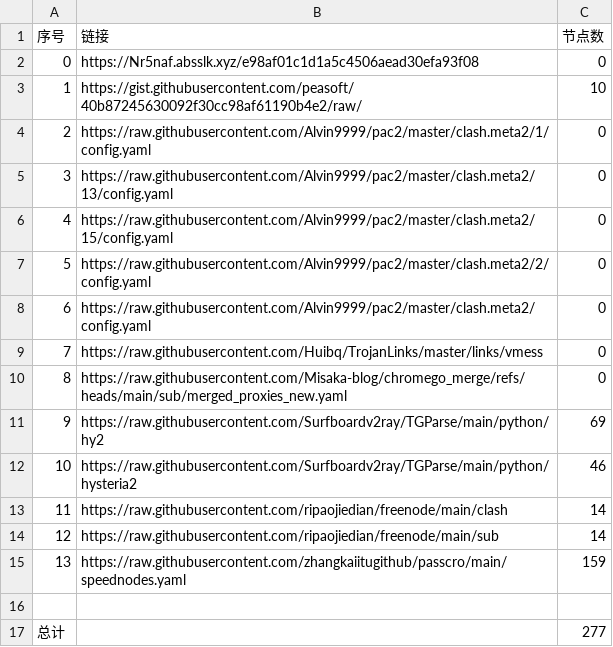
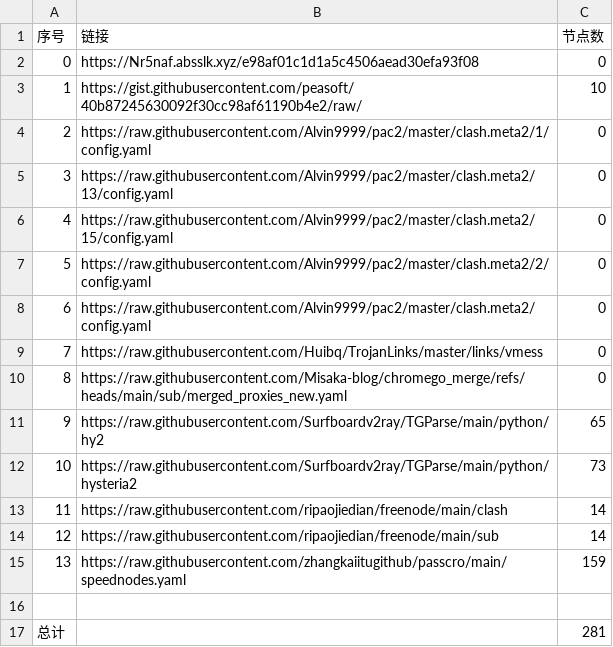
Before and after one commit to gm1008666/NoMoreWalls, a CSV file: list_result.csv, drawn as a sheet.

```diff
--- a/list_result.csv
+++ b/list_result.csv
@@ -10,4 +10,4 @@
 8,https://raw.githubusercontent.com/Misaka-blog/chromego_merge/refs/heads/main/sub/merged_proxies_new.yaml,0
-9,https://raw.githubusercontent.com/Surfboardv2ray/TGParse/main/python/hy2,69
-10,https://raw.githubusercontent.com/Surfboardv2ray/TGParse/main/python/hysteria2,46
+9,https://raw.githubusercontent.com/Surfboardv2ray/TGParse/main/python/hy2,65
+10,https://raw.githubusercontent.com/Surfboardv2ray/TGParse/main/python/hysteria2,73
 11,https://raw.githubusercontent.com/ripaojiedian/freenode/main/clash,14
@@ -16,2 +16,2 @@
 
-总计,,277
+总计,,281
```
Also changed, not shown: 10 other files.
